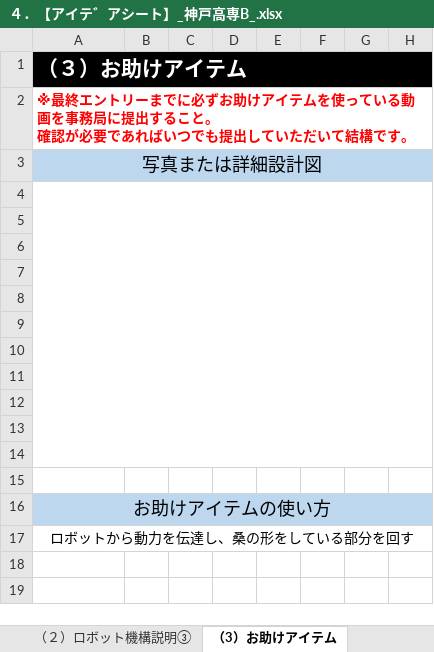
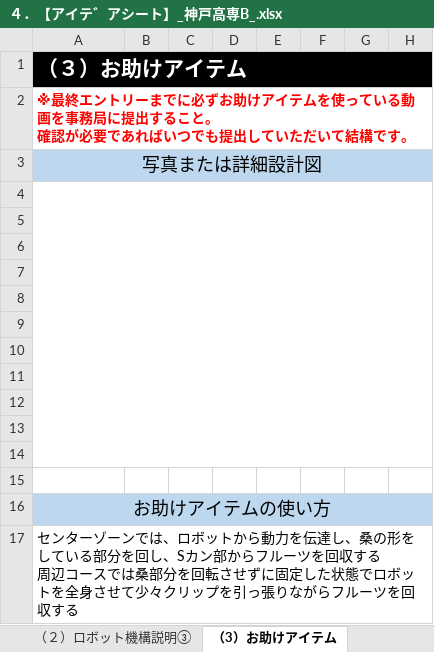
Before and after one commit to er-cat/2023honrobo-document, an Excel workbook: ４．【アイテ゛アシート】_神戸高専B_.xlsx, sheet （3）お助けアイテム, drawn as a sheet; only a part is shown; values as stored, in another font and other column widths than the file's, no borders; charts and pictures and conditional formats not drawn; ↵ is a line break in a cell; the diff names each change by its address in the sheet, - before the commit and + after, or states it on an @@ line.

```diff
--- a/４．【アイテ゛アシート】_神戸高専B_.xlsx (sheet （3）お助けアイテム)
+++ b/４．【アイテ゛アシート】_神戸高専B_.xlsx (sheet （3）お助けアイテム)
-A17: ロボットから動力を伝達し、桑の形をしている部分を回す
+A17: センターゾーンでは、ロボットから動力を伝達し、桑の形をしている部分を回し、Sカン部からフルーツを回収する ↵ 周辺コースでは桑部分を回転させずに固定した状態でロボットを全身させて少々クリップを引っ張りながらフルーツを回収する
-A17 alignment: center
+A17 alignment: left
```
Also changed, not shown: sheet (1) チーム情報, sheet （2）ロボットスペック表①.
